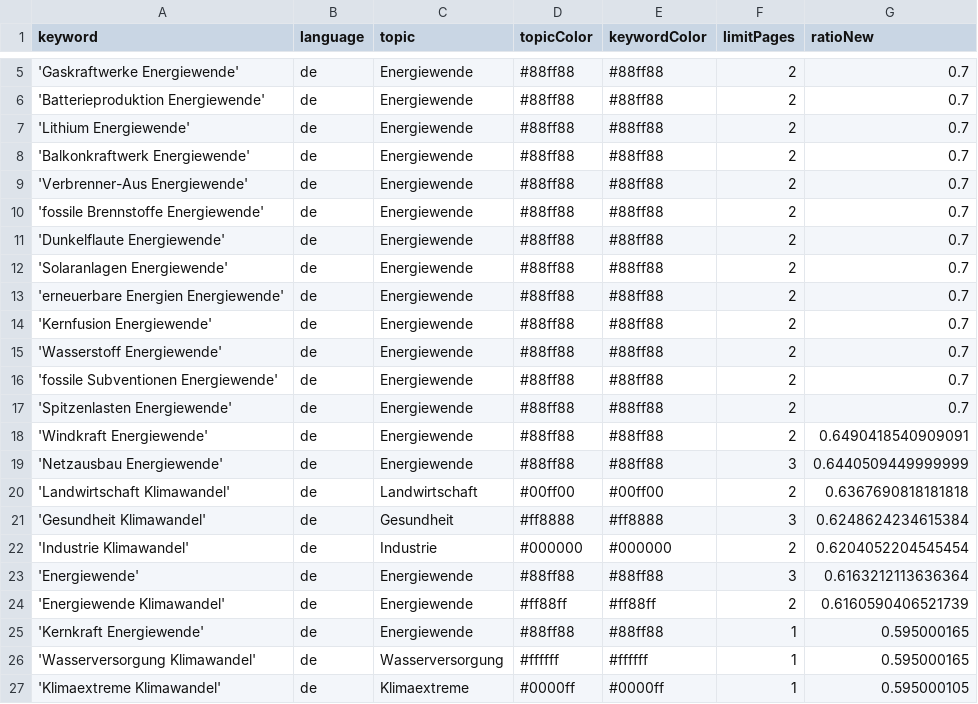
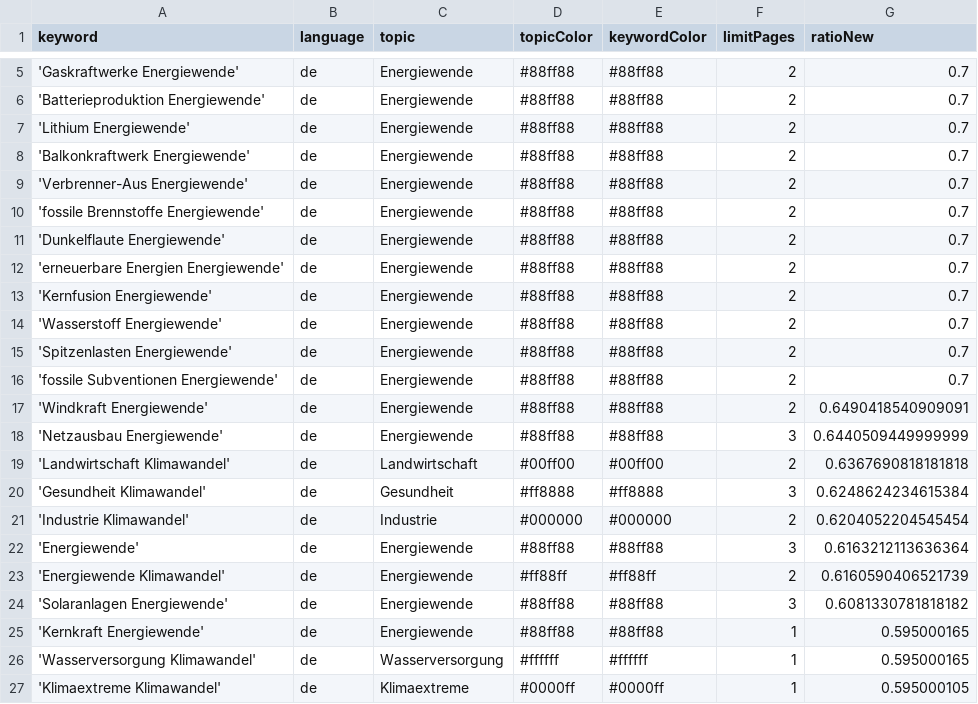
Before and after one commit to daschu83-news/climateIsComing, a CSV file: keywords.csv, drawn as a sheet; only a part is shown, gaps mark what is left out.

```diff
--- a/keywords.csv
+++ b/keywords.csv
@@ -11,3 +11,2 @@ keyword,language,topic,topicColor,keywordColor,limitPages,ratioNew
 'Dunkelflaute Energiewende',de,Energiewende,#88ff88,#88ff88,2,0.7
-'Solaranlagen Energiewende',de,Energiewende,#88ff88,#88ff88,2,0.7
 'erneuerbare Energien Energiewende',de,Energiewende,#88ff88,#88ff88,2,0.7
@@ -15,4 +14,4 @@ keyword,language,topic,topicColor,keywordColor,limitPages,ratioNew
 'Wasserstoff Energiewende',de,Energiewende,#88ff88,#88ff88,2,0.7
+'Spitzenlasten Energiewende',de,Energiewende,#88ff88,#88ff88,2,0.7
 'fossile Subventionen Energiewende',de,Energiewende,#88ff88,#88ff88,2,0.7
-'Spitzenlasten Energiewende',de,Energiewende,#88ff88,#88ff88,2,0.7
 'Windkraft Energiewende',de,Energiewende,#88ff88,#88ff88,2,0.6490418540909091
@@ -24,2 +23,3 @@ keyword,language,topic,topicColor,keywordColor,limitPages,ratioNew
 'Energiewende Klimawandel',de,Energiewende,#ff88ff,#ff88ff,2,0.6160590406521739
+'Solaranlagen Energiewende',de,Energiewende,#88ff88,#88ff88,3,0.6081330781818182
 'Kernkraft Energiewende',de,Energiewende,#88ff88,#88ff88,1,0.595000165
```
Also changed, not shown: csv/news_2026_05.csv.
